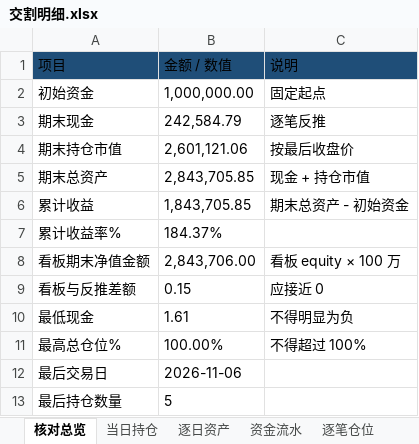
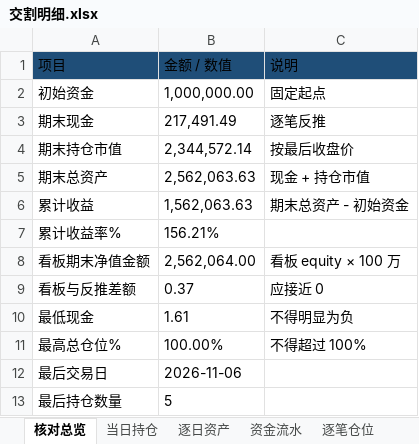
Before and after one commit to nancybhc/ma-cycle3-backtest, an Excel workbook: downloads/交割明细.xlsx, sheet 核对总览, drawn as a sheet; values as stored, in another font and other column widths than the file's, no borders; the diff names each change by its address in the sheet, - before the commit and + after, or states it on an @@ line.

```diff
--- a/downloads/交割明细.xlsx (sheet 核对总览)
+++ b/downloads/交割明细.xlsx (sheet 核对总览)
-B3 (金额 / 数值): 242,584.79
+B3 (金额 / 数值): 217,491.49
-B4 (金额 / 数值): 2,601,121.06
+B4 (金额 / 数值): 2,344,572.14
-B5 (金额 / 数值): 2,843,705.85
+B5 (金额 / 数值): 2,562,063.63
-B6 (金额 / 数值): 1,843,705.85
+B6 (金额 / 数值): 1,562,063.63
-B7 (金额 / 数值): 184.37%
+B7 (金额 / 数值): 156.21%
-B8 (金额 / 数值): 2,843,706.00
+B8 (金额 / 数值): 2,562,064.00
-B9 (金额 / 数值): 0.15
+B9 (金额 / 数值): 0.37
```
Also changed, not shown: sheet 资金流水, sheet 逐笔仓位, sheet 逐日资产, sheet 当日持仓, 3 other files.
